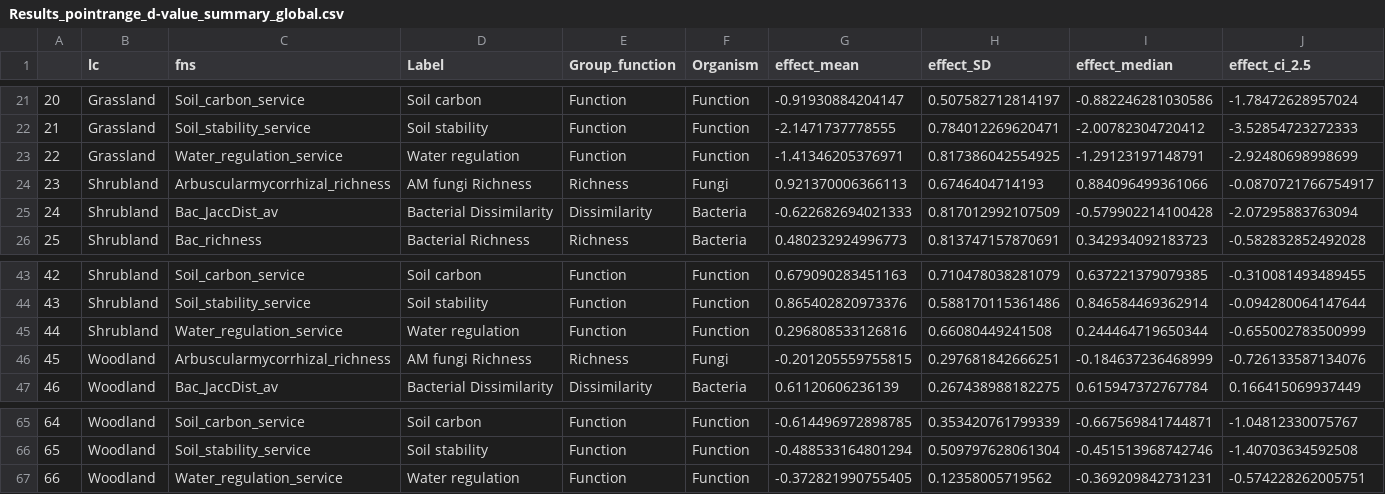
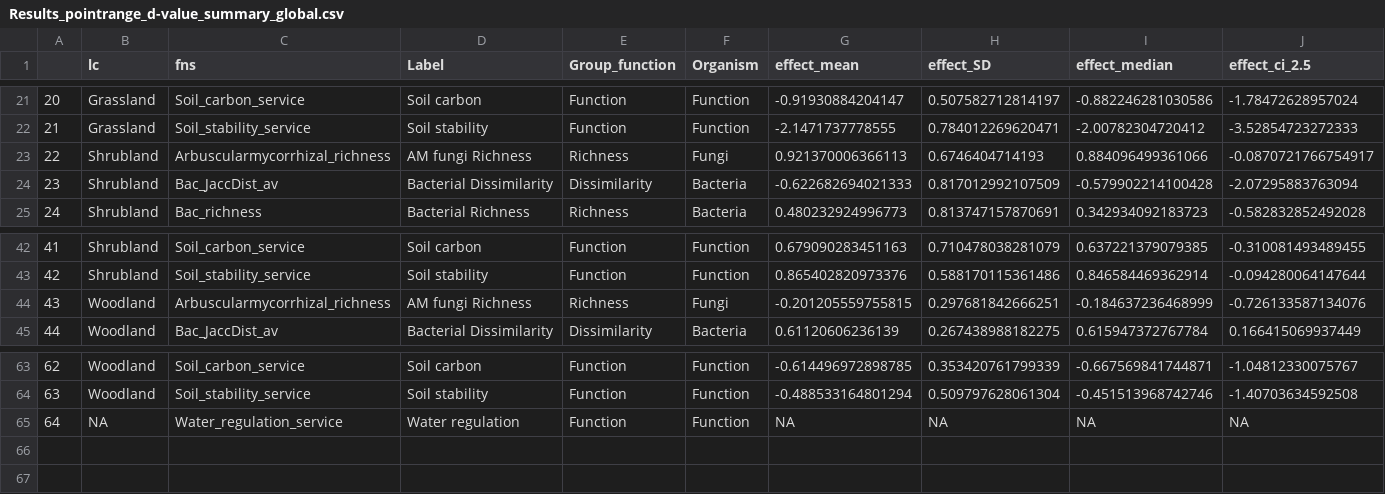
Before and after one commit to JeMaNd-r/Conservation_across_scales, a CSV file: figures/Results_pointrange_d-value_summary_global.csv, drawn as a sheet; only a part is shown, gaps mark what is left out; removed rows and columns are numbered as before the commit, all else as after; rows hold the shown columns only; the diff names each change by its address in the sheet, - before the commit and + after, or states it on an @@ line.

Commit message:
Update plotting and saving of results
Update numbers of sites in comments, update and add plot of locations (add for Bayesian models), fix na.rm in some summary code, add groupedOrganism plot for d-values, add heatmap plot for Bayesian trends (for Appendix & easier interpretation), add raw data biplots (raw trends)

```diff
--- a/figures/Results_pointrange_d-value_summary_global.csv
+++ b/figures/Results_pointrange_d-value_summary_global.csv
-row 23: 22 | Grassland | Water_regulation_service | Water regulation | Function | Function | -1.41346205376971 | 0.817386042554925 | -1.29123197148791 | -2.92480698998699
@@ column A renumbered between rows 23 and 64 @@
-row 45: 44 | Shrubland | Water_regulation_service | Water regulation | Function | Function | 0.296808533126816 | 0.66080449241508 | 0.244464719650344 | -0.655002783500999
-row 67: 66 | Woodland | Water_regulation_service | Water regulation | Function | Function | -0.372821990755405 | 0.12358005719562 | -0.369209842731231 | -0.574228262005751
+row 65: 64 | NA | Water_regulation_service | Water regulation | Function | Function | NA | NA | NA | NA
```
Also changed, not shown: figures/Results_pointrange_BayesianTrends_allScales.csv, figures/Results_pointrange_BayesianTrends_allScales_grouped.csv, 6 other files.
